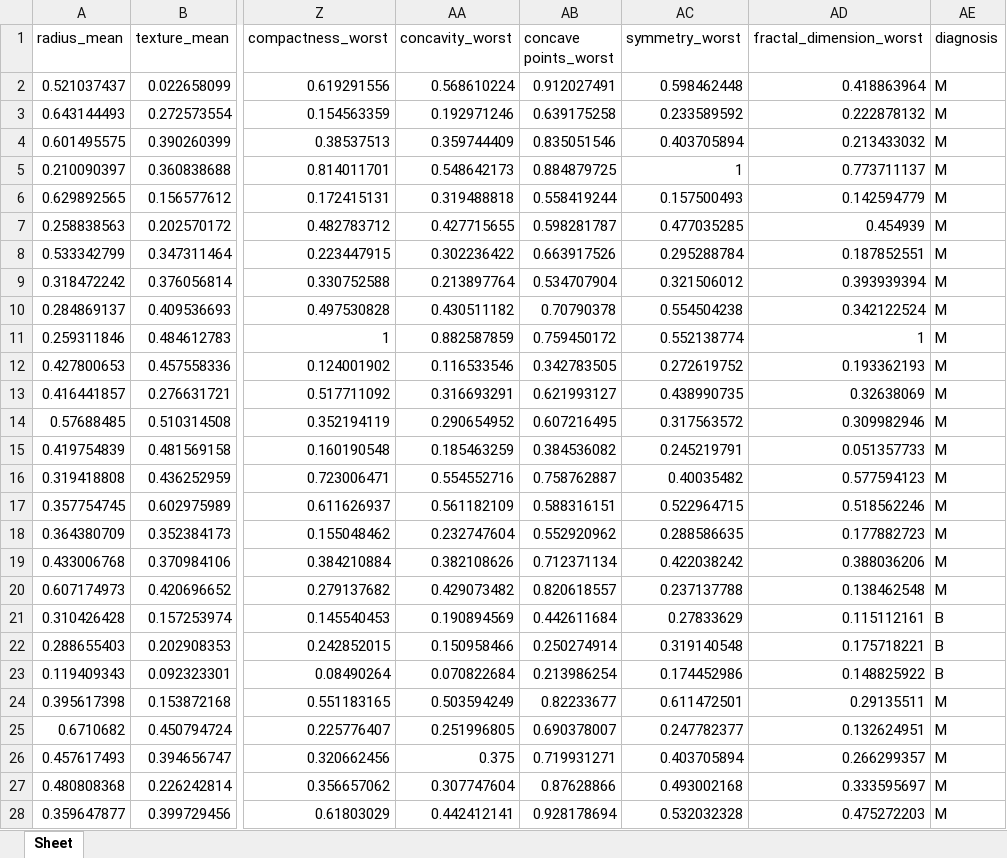
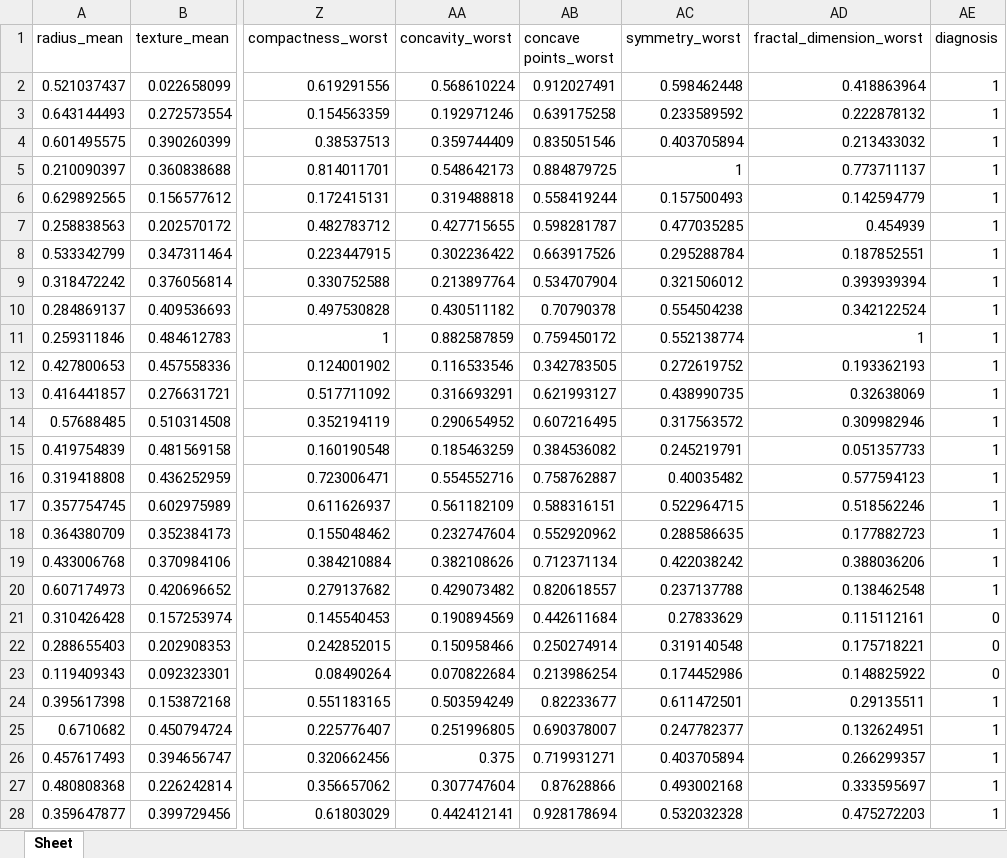
Before and after one commit to vignesh2496/Major-Project, an Excel workbook: Data Normalization/new_data.xlsx, sheet Sheet, drawn as a sheet; only a part is shown, gaps mark what is left out; values as stored, in another font and other column widths than the file's, no borders; the diff covers the shown part only; the diff names each change by its address in the sheet, - before the commit and + after, or states it on an @@ line.

```diff
--- a/Data Normalization/new_data.xlsx (sheet Sheet)
+++ b/Data Normalization/new_data.xlsx (sheet Sheet)
-AE2:AE20 (diagnosis): M
+AE2:AE20 (diagnosis): 1
-AE21:AE23 (diagnosis): B
+AE21:AE23 (diagnosis): 0
-AE24:AE28 (diagnosis): M
+AE24:AE28 (diagnosis): 1
```
Also changed, not shown: 542 edited cells elsewhere in this sheet, 4 other files.
